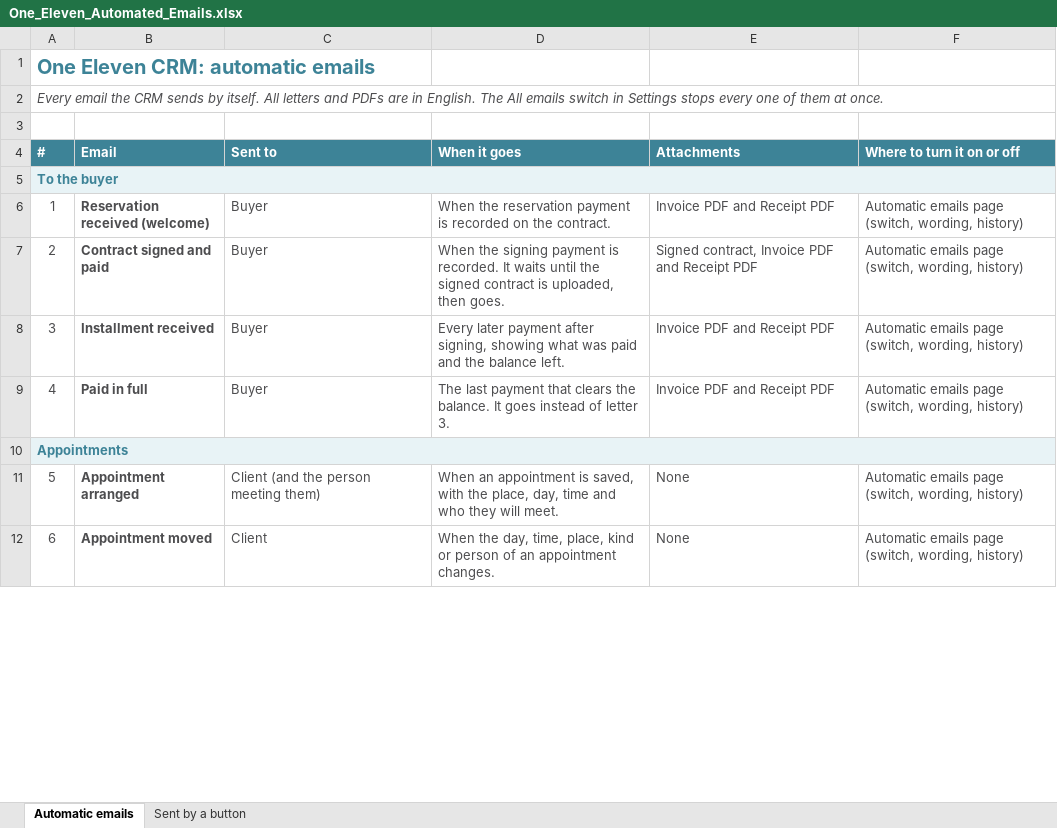
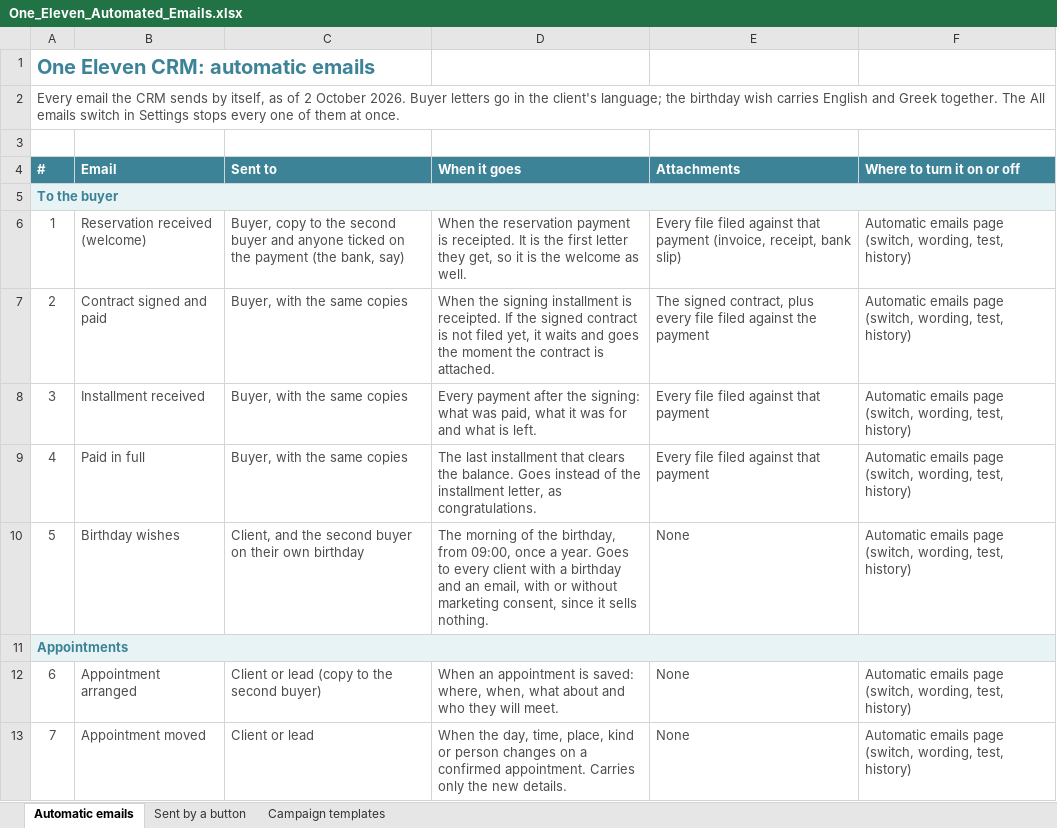
Before and after one commit to antonisharpas-cmyk/AnnaInstitute, an Excel workbook: Claude outputs/One_Eleven_Automated_Emails.xlsx, sheet Automatic emails, drawn as a sheet; only a part is shown; values as stored, in another font and other column widths than the file's, no borders; addresses are those after the commit; the diff covers the shown part only; the diff names each change by its address in the sheet, - before the commit and + after, or states it on an @@ line.

```diff
--- a/Claude outputs/One_Eleven_Automated_Emails.xlsx (sheet Automatic emails)
+++ b/Claude outputs/One_Eleven_Automated_Emails.xlsx (sheet Automatic emails)
+sheet tab: Campaign templates
@@ column A (#) renumbered between rows 2 and 28 @@
-A2 italic: on
+A2 italic: off
-B5:F5 fill: none
+B5:F5 fill: #E8F3F6
-B6:B9 bold: on
+B6:B9 bold: off
-C6 (Sent to): Buyer
+C6 (Sent to): Buyer, copy to the second buyer and anyone ticked on the payment (the bank, say)
-D6 (When it goes): …payment is recorded on the contract.
+D6 (When it goes): …payment is receipted. It is the first letter they get, so it is the welcome as well.
-E6 (Attachments): Invoice PDF and Receipt PDF
+E6 (Attachments): Every file filed against that payment (invoice, receipt, bank slip)
-F6:F9 (Where to turn it on or off): …(switch, wording, history)
+F6:F9 (Where to turn it on or off): …(switch, wording, test, history)
-C7:C9 (Sent to): Buyer
+C7:C9 (Sent to): Buyer, with the same copies
-D7 (When it goes): …the signing payment is recorded. It waits until the signed contract is uploaded, then goes.
+D7 (When it goes): …the signing installment is receipted. If the signed contract is not filed yet, it waits and goes the moment the contract is attached.
-E7 (Attachments): Signed contract, Invoice PDF and Receipt PDF
+E7 (Attachments): The signed contract, plus every file filed against the payment
-D8 (When it goes): Every later payment after signing, showing what was paid and the balance left.
+D8 (When it goes): Every payment after the signing: what was paid, what it was for and what is left.
-E8:E9 (Attachments): Invoice PDF and Receipt PDF
+E8:E9 (Attachments): Every file filed against that payment
-D9 (When it goes): The last payment that clears the balance. It goes instead of letter 3.
+D9 (When it goes): The last installment that clears the balance. Goes instead of the installment letter, as congratulations.
+row 10: 5 | Birthday wishes | Client, and the second buyer on their own birthday | The morning of the birthday, from 09:00, once a year. Goes to every client with a birthday and an email, with or without marketing consent, since it sells nothing. | None | Automatic emails page (switch, wording, test, history)
-B11:F11 fill: none
+B11:F11 fill: #E8F3F6
-B12:B13 bold: on
+B12:B13 bold: off
-C12 (Sent to): Client (and the person meeting them)
+C12 (Sent to): Client or lead (copy to the second buyer)
-D12 (When it goes): …appointment is saved, with the place, day, time and who…
+D12 (When it goes): …appointment is saved: where, when, what about and who…
-F12:F13 (Where to turn it on or off): …(switch, wording, history)
+F12:F13 (Where to turn it on or off): …(switch, wording, test, history)
-C13 (Sent to): Client
+C13 (Sent to): Client or lead
-D13 (When it goes): …or person of an appointment changes.
+D13 (When it goes): …or person changes on a confirmed appointment. Carries only the new details.
```
Also changed, not shown: 2 added rows, 10 edited cells, cell formats and merged cells elsewhere in this sheet, sheet Sent by a button, 1 other file.
